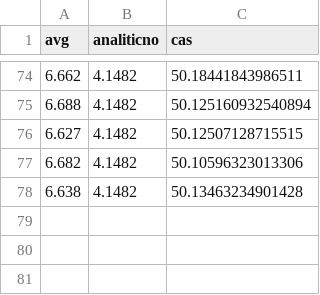
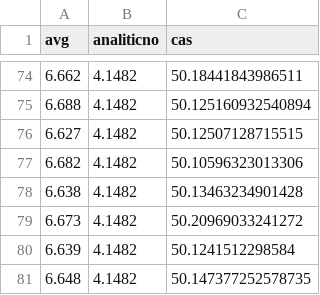
Before and after one commit to Nejckumer1/The-power-of-two-or-more-choices, a CSV file: najvecja_zasedenost_10000_10000_1.csv, drawn as a sheet; only a part is shown, gaps mark what is left out; the diff names each change by its address in the sheet, - before the commit and + after, or states it on an @@ line.

```diff
--- a/najvecja_zasedenost_10000_10000_1.csv
+++ b/najvecja_zasedenost_10000_10000_1.csv
+row 79: 6.673 | 4.1482 | 50.20969033241272
+row 80: 6.639 | 4.1482 | 50.1241512298584
+row 81: 6.648 | 4.1482 | 50.147377252578735
```
Also changed, not shown: 1 other file.
